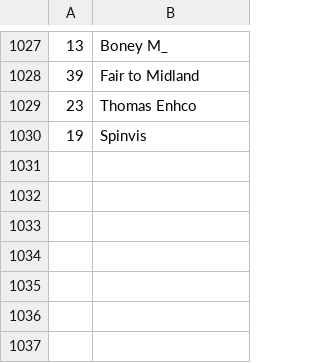
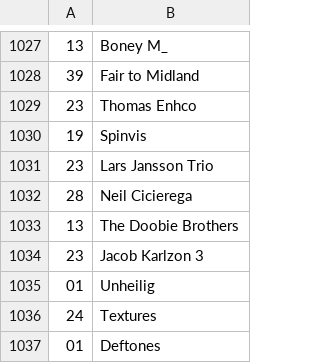
Before and after one commit to dbeley/playlist-versioning, a CSV file: files/03_artists.csv, drawn as a sheet; only a part is shown, gaps mark what is left out; the diff names each change by its address in the sheet, - before the commit and + after, or states it on an @@ line.

```diff
--- a/files/03_artists.csv
+++ b/files/03_artists.csv
+row 1031: 23 | Lars Jansson Trio
+row 1032: 28 | Neil Cicierega
+row 1033: 13 | The Doobie Brothers
+row 1034: 23 | Jacob Karlzon 3
+row 1035: 01 | Unheilig
+row 1036: 24 | Textures
+row 1037: 01 | Deftones
```
Also changed, not shown: files/01_result-mplaylist-missing.csv, files/01_result-mplaylist.csv, 12 other files.
